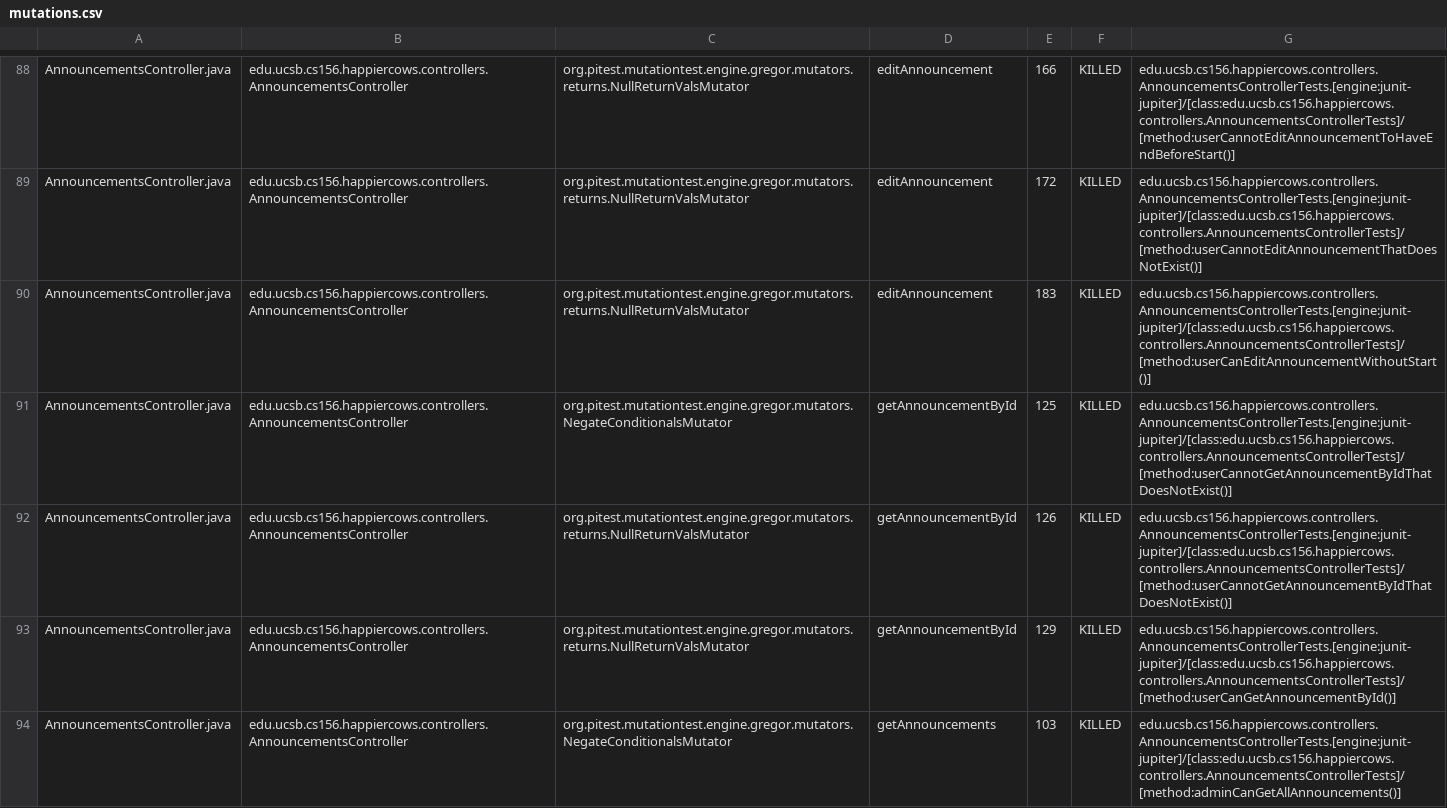
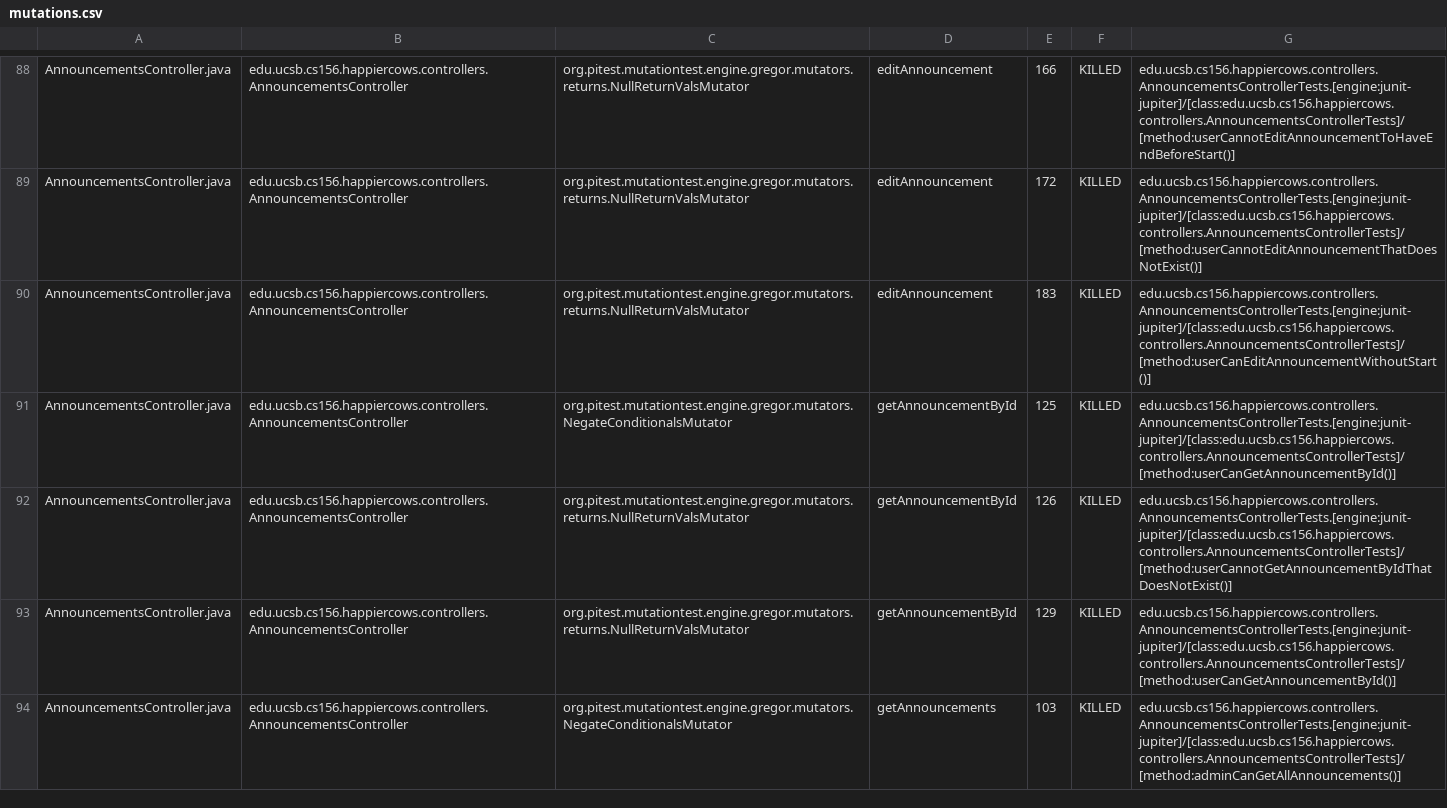
Before and after one commit to ucsb-cs156-f24/proj-happycows-f24-11, a CSV file: prs/40/pitest/mutations.csv, drawn as a sheet; only a part is shown, gaps mark what is left out; the diff covers the shown part only.

Commit message:
Deploying to gh-pages from @ ucsb-cs156-f24/proj-happycows-f24-11@1ef9667e063ae236ecbe0bddf639f4ca8e42f5f0 🚀

```diff
--- a/prs/40/pitest/mutations.csv
+++ b/prs/40/pitest/mutations.csv
@@ -90,3 +90,3 @@ AnnouncementsController.java,edu.ucsb.cs156.happiercows.controllers.Announcement
 AnnouncementsController.java,edu.ucsb.cs156.happiercows.controllers.AnnouncementsController,org.pitest.mutationtest.engine.gregor.mutators.returns.NullReturnValsMutator,editAnnouncement,183,KILLED,edu.ucsb.cs156.happiercows.controllers.AnnouncementsControllerTests.[engine:junit-jupiter]/[class:edu.ucsb.cs156.happiercows.controllers.AnnouncementsControllerTests]/[method:userCanEditAnnouncementWithoutStart()]
-AnnouncementsController.java,edu.ucsb.cs156.happiercows.controllers.AnnouncementsController,org.pitest.mutationtest.engine.gregor.mutators.NegateConditionalsMutator,getAnnouncementById,125,KILLED,edu.ucsb.cs156.happiercows.controllers.AnnouncementsControllerTests.[engine:junit-jupiter]/[class:edu.ucsb.cs156.happiercows.controllers.AnnouncementsControllerTests]/[method:userCannotGetAnnouncementByIdThatDoesNotExist()]
+AnnouncementsController.java,edu.ucsb.cs156.happiercows.controllers.AnnouncementsController,org.pitest.mutationtest.engine.gregor.mutators.NegateConditionalsMutator,getAnnouncementById,125,KILLED,edu.ucsb.cs156.happiercows.controllers.AnnouncementsControllerTests.[engine:junit-jupiter]/[class:edu.ucsb.cs156.happiercows.controllers.AnnouncementsControllerTests]/[method:userCanGetAnnouncementById()]
 AnnouncementsController.java,edu.ucsb.cs156.happiercows.controllers.AnnouncementsController,org.pitest.mutationtest.engine.gregor.mutators.returns.NullReturnValsMutator,getAnnouncementById,126,KILLED,edu.ucsb.cs156.happiercows.controllers.AnnouncementsControllerTests.[engine:junit-jupiter]/[class:edu.ucsb.cs156.happiercows.controllers.AnnouncementsControllerTests]/[method:userCannotGetAnnouncementByIdThatDoesNotExist()]
```
Also changed, not shown: 11 added rows and 39 edited cells elsewhere in this file, 55 other files.
